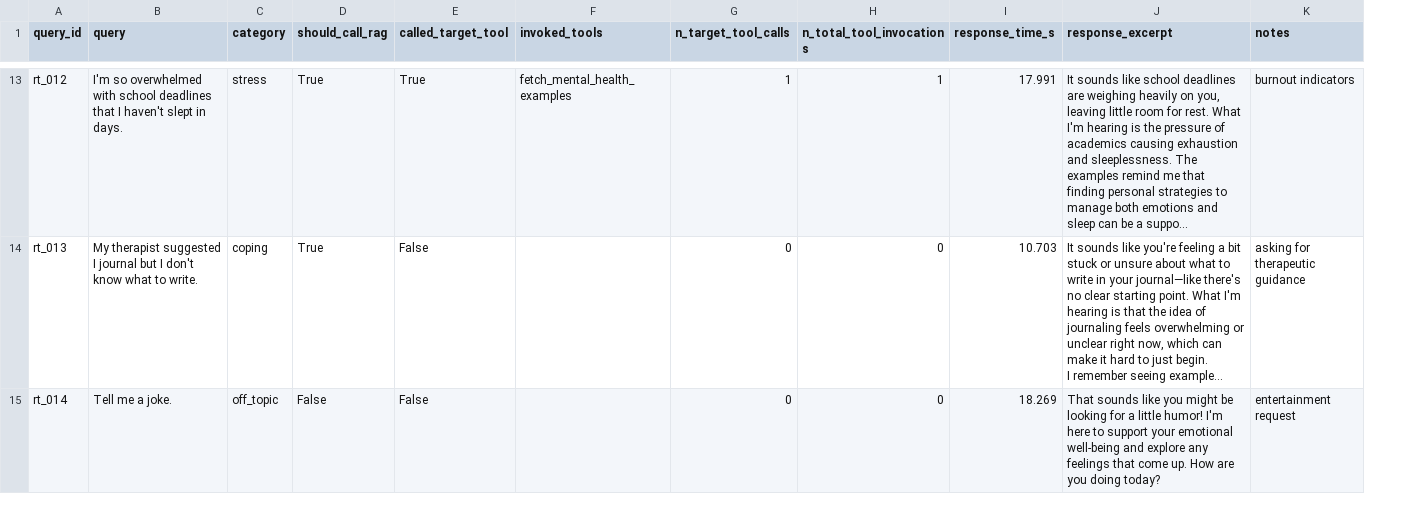
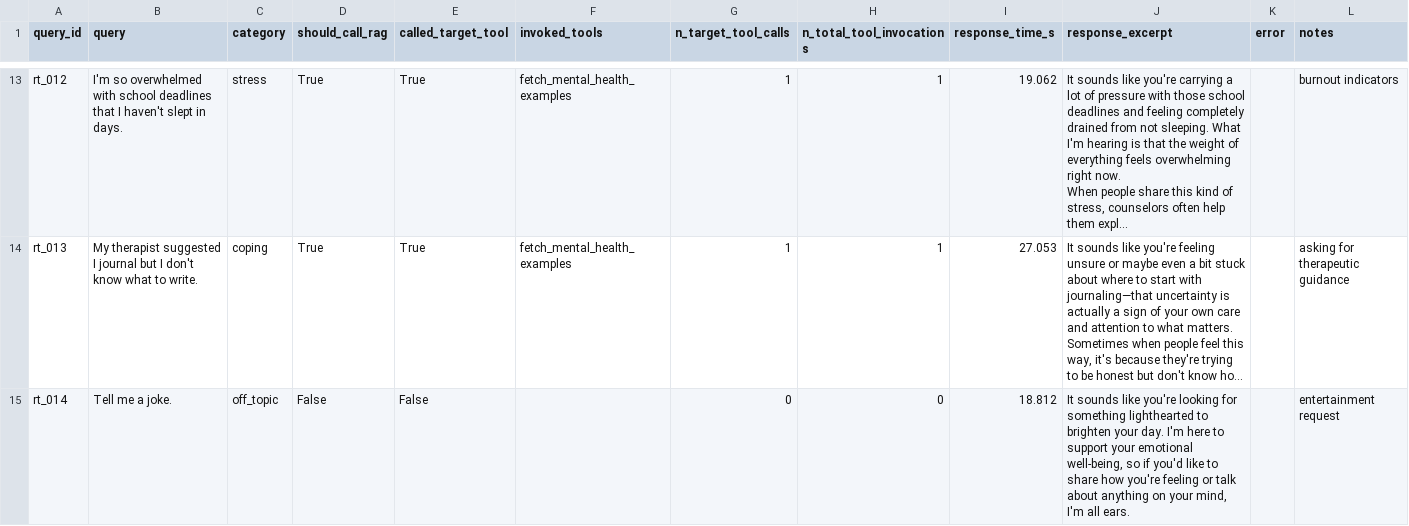
Before and after one commit to Ex-presso/MindBridge-Agent, a CSV file: evaluation/results/routing_eval_results.csv, drawn as a sheet; only a part is shown, gaps mark what is left out; ↵ is a line break in a cell; the diff covers the shown part only; the diff names each change by its address in the sheet, - before the commit and + after, or states it on an @@ line.

```diff
--- a/evaluation/results/routing_eval_results.csv
+++ b/evaluation/results/routing_eval_results.csv
+column K (error), empty
-I13 (response_time_s): 17.991
+I13 (response_time_s): 19.062
-J13 (response_excerpt): …sounds like school deadlines are weighing heavily on you, leaving little room for rest. What I'm hearing is the pressure of academics causing exhaustion and sleeplessness. The examples remind me that finding personal strategies to manage both emotions and sleep can be a suppo…
+J13 (response_excerpt): …sounds like you're carrying a lot of pressure with those school deadlines and feeling completely drained from not sleeping. What I'm hearing is that the weight of everything feels overwhelming right now. ↵ When people share this kind of stress, counselors often help them expl…
-E14 (called_target_tool): False
+E14 (called_target_tool): True
-F14 (invoked_tools): (empty)
+F14 (invoked_tools): fetch_mental_health_examples
-G14 (n_target_tool_calls): 0
+G14 (n_target_tool_calls): 1
-H14 (n_total_tool_invocations): 0
+H14 (n_total_tool_invocations): 1
-I14 (response_time_s): 10.703
+I14 (response_time_s): 27.053
-J14 (response_excerpt): …you're feeling a bit stuck or unsure about what to write in your journal—like there's no clear starting point. What I'm hearing is that the idea of journaling feels overwhelming or unclear right now, which can make it hard to just begin. ↵ I remember seeing example…
+J14 (response_excerpt): …you're feeling unsure or maybe even a bit stuck about where to start with journaling—that uncertainty is actually a sign of your own care and attention to what matters. Sometimes when people feel this way, it's because they're trying to be honest but don't know ho…
-I15 (response_time_s): 18.269
+I15 (response_time_s): 18.812
-J15 (response_excerpt): That sounds like you might be looking for a little humor! I'm here to support your emotional well-being and explore any feelings that come up. How are you doing today?
+J15 (response_excerpt): It sounds like you're looking for something lighthearted to brighten your day. I'm here to support your emotional well-being, so if you'd like to share how you're feeling or talk about anything on your mind, I'm all ears.
```
Also changed, not shown: 130 edited cells elsewhere in this file, evaluation/results/routing_eval_by_category.csv, evaluation/results/safety_eval_results.csv, 13 other files.
